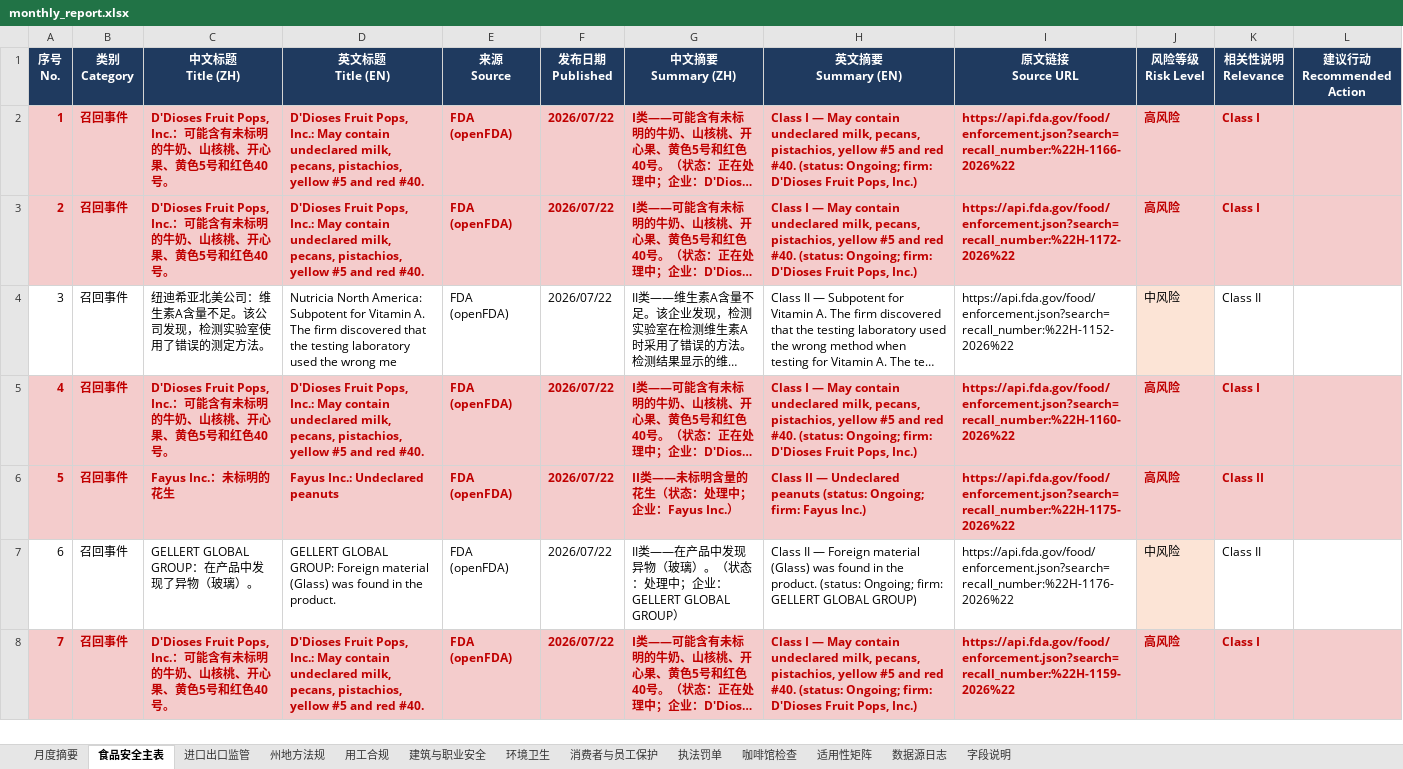
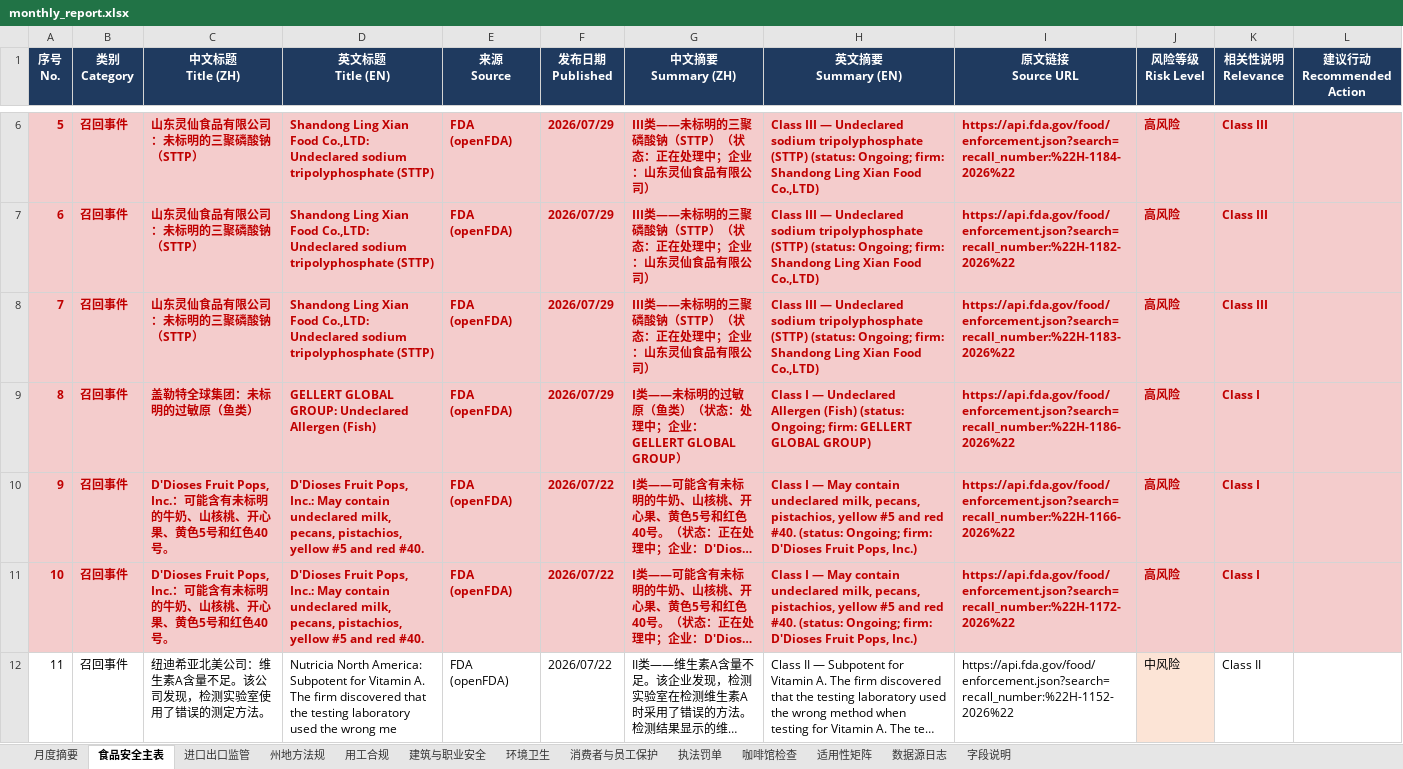
Before and after one commit to xiangyuzeng/qa_dashboard, an Excel workbook: public/exports/monthly_report.xlsx, sheet 食品安全主表, drawn as a sheet; only a part is shown, gaps mark what is left out; the shorter side is filled out with more unchanged rows; long unchanged cells end in …; values as stored, in another font and other column widths than the file's, no borders; addresses are those after the commit; the diff covers the shown part only; the diff names each change by its address in the sheet, - before the commit and + after, or states it on an @@ line.

```diff
--- a/public/exports/monthly_report.xlsx (sheet 食品安全主表)
+++ b/public/exports/monthly_report.xlsx (sheet 食品安全主表)
+row 6: 5 | 召回事件 | 山东灵仙食品有限公司：未标明的三聚磷酸钠（STTP） | Shandong Ling Xian Food Co.,LTD: Undeclared sodium tripolyphosphate (STTP) | FDA (openFDA) | 2026/07/29 | III类——未标明的三聚磷酸钠（STTP）（状态：正在处理中；企业：山东灵仙食品有限公司） | Class III — Undeclared sodium tripolyphosphate (STTP) (status: Ongoing; firm: Shandong Ling Xian Food Co.,LTD) | https://api.fda.gov/food/enforcement.json?search=recall_number:%22H-1184-2026%22 | 高风险 | Class III
+row 7: 6 | 召回事件 | 山东灵仙食品有限公司：未标明的三聚磷酸钠（STTP） | Shandong Ling Xian Food Co.,LTD: Undeclared sodium tripolyphosphate (STTP) | FDA (openFDA) | 2026/07/29 | III类——未标明的三聚磷酸钠（STTP）（状态：正在处理中；企业：山东灵仙食品有限公司） | Class III — Undeclared sodium tripolyphosphate (STTP) (status: Ongoing; firm: Shandong Ling Xian Food Co.,LTD) | https://api.fda.gov/food/enforcement.json?search=recall_number:%22H-1182-2026%22 | 高风险 | Class III
+row 8: 7 | 召回事件 | 山东灵仙食品有限公司：未标明的三聚磷酸钠（STTP） | Shandong Ling Xian Food Co.,LTD: Undeclared sodium tripolyphosphate (STTP) | FDA (openFDA) | 2026/07/29 | III类——未标明的三聚磷酸钠（STTP）（状态：正在处理中；企业：山东灵仙食品有限公司） | Class III — Undeclared sodium tripolyphosphate (STTP) (status: Ongoing; firm: Shandong Ling Xian Food Co.,LTD) | https://api.fda.gov/food/enforcement.json?search=recall_number:%22H-1183-2026%22 | 高风险 | Class III
+row 9: 8 | 召回事件 | 盖勒特全球集团：未标明的过敏原（鱼类） | GELLERT GLOBAL GROUP: Undeclared Allergen (Fish) | FDA (openFDA) | 2026/07/29 | I类——未标明的过敏原（鱼类）（状态：处理中；企业：GELLERT GLOBAL GROUP） | Class I — Undeclared Allergen (Fish) (status: Ongoing; firm: GELLERT GLOBAL GROUP) | https://api.fda.gov/food/enforcement.json?search=recall_number:%22H-1186-2026%22 | 高风险 | Class I
@@ column A (序号 No.) renumbered from row 10 down @@
```
Also changed, not shown: 4 added rows, 9 removed rows and 2 edited cells elsewhere in this sheet, sheet 咖啡馆检查, sheet 月度摘要, sheet 数据源日志, sheet 州地方法规, 12 other files.
